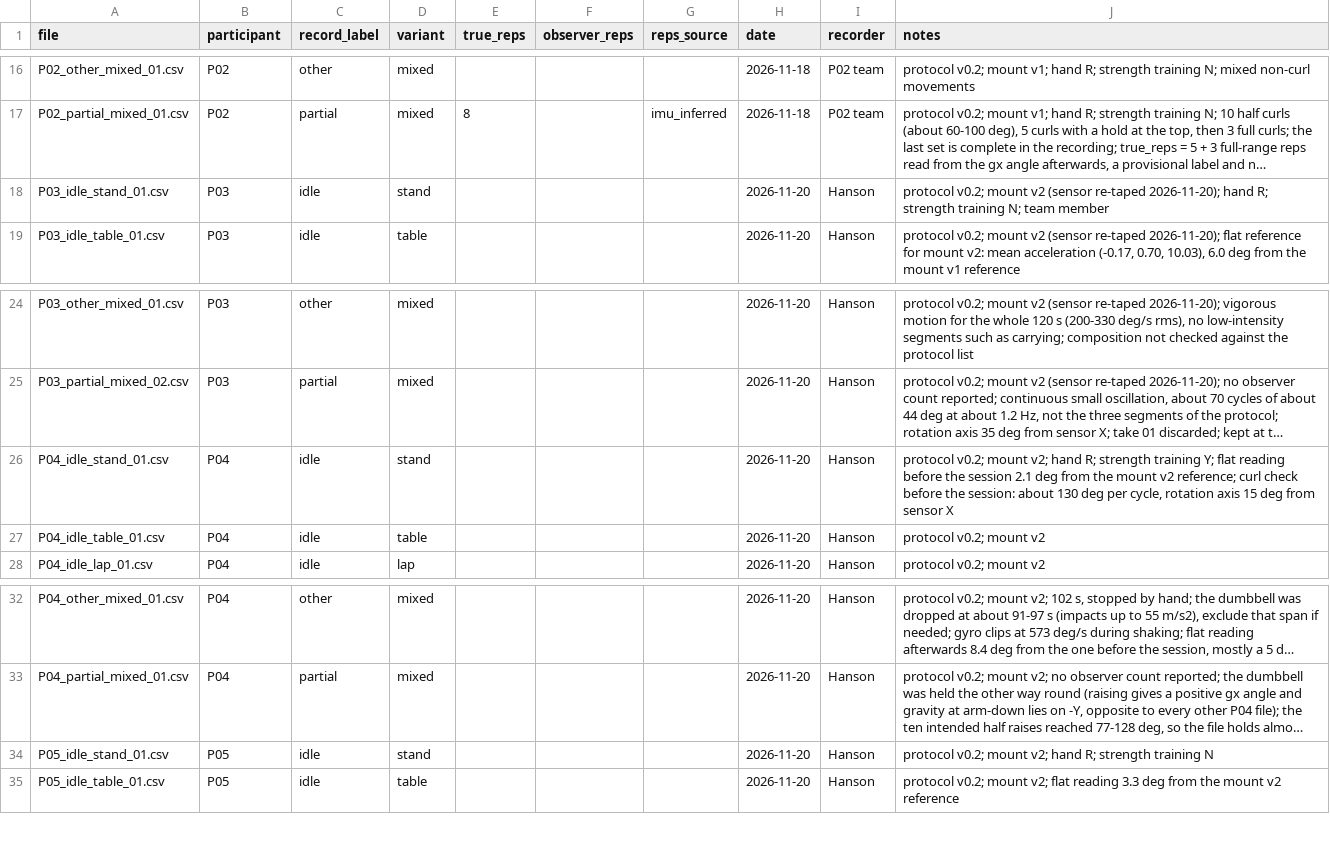
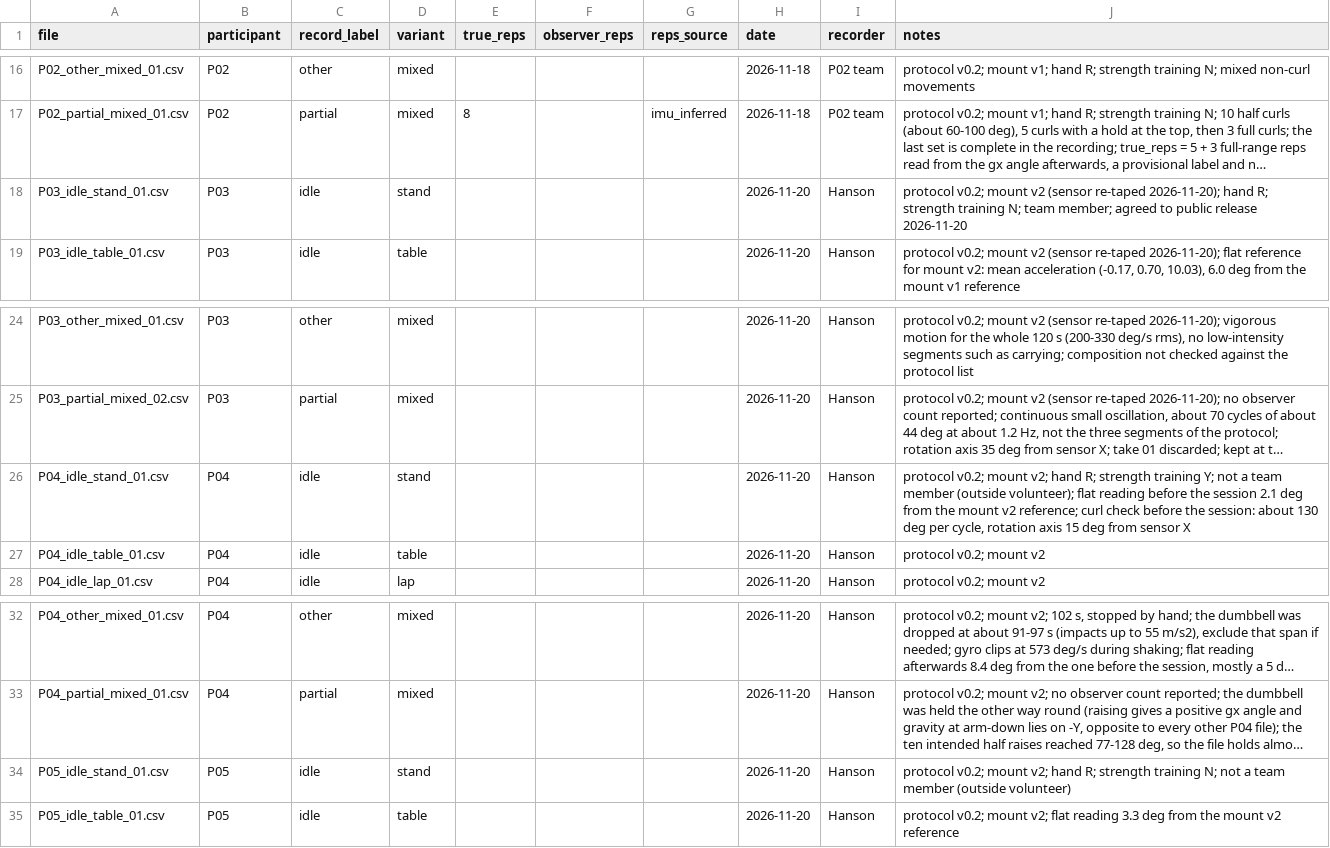
Before and after one commit to juliazhang1015/smart-dumbbell, a CSV file: data/sessions/sessions.csv, drawn as a sheet; only a part is shown, gaps mark what is left out; long unchanged cells end in …; the diff names each change by its address in the sheet, - before the commit and + after, or states it on an @@ line.

Commit message:
data: participant status table; P03 consent; P04 and P05 are volunteers
- data/README.md: a table of each participant's recording date, team
  membership and agreement to public release. It replaces a sentence that
  still said no outside volunteer had been recorded
- P03 agreed to public release on 2026-11-20
- P04 and P05 are outside volunteers. Their agreement to public release and
  the course's requirements for recording volunteers are not recorded; the
  README says both should be settled before their files are merged

```diff
--- a/data/sessions/sessions.csv
+++ b/data/sessions/sessions.csv
-J18 (notes): …N; team member
+J18 (notes): …N; team member; agreed to public release 2026-11-20
-J26 (notes): …training Y; flat reading…
+J26 (notes): …training Y; not a team member (outside volunteer); flat reading…
-J34 (notes): …strength training N
+J34 (notes): …strength training N; not a team member (outside volunteer)
```
Also changed, not shown: 1 other file.
